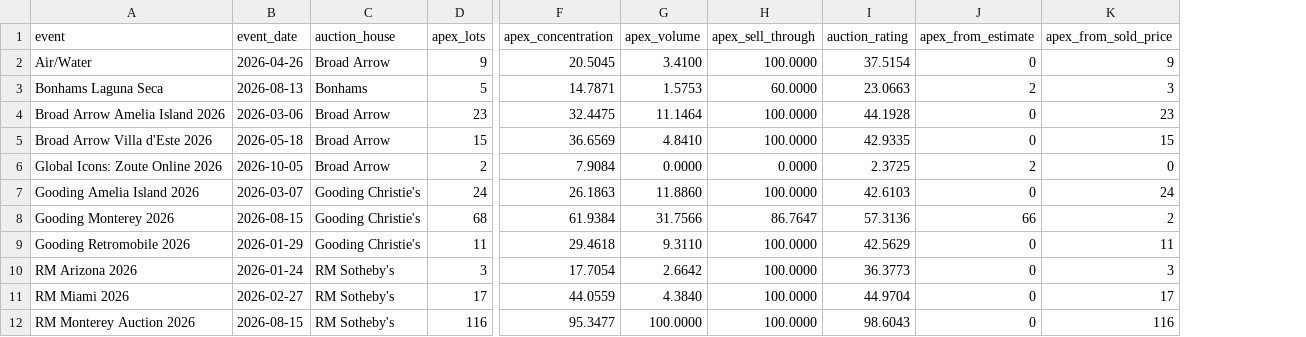
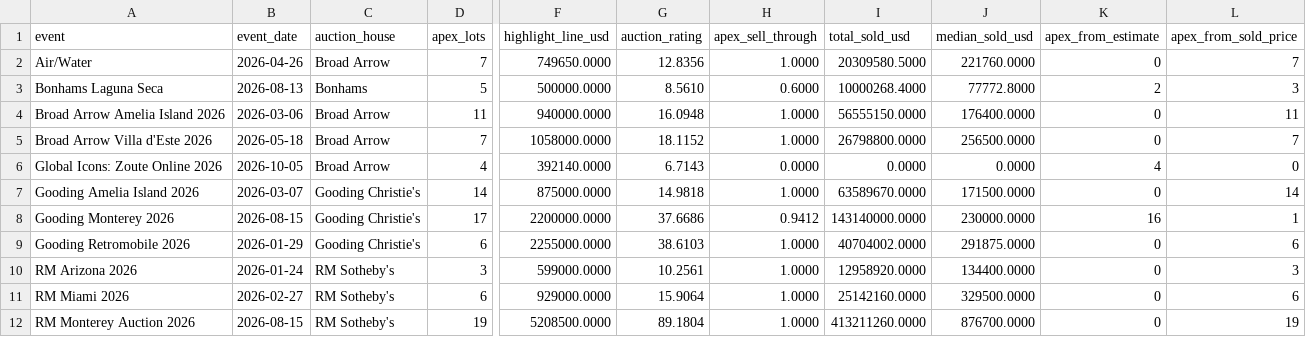
Before and after one commit to matte36s50/market-interest-score-app, a CSV file: data/auction_ratings.csv, drawn as a sheet; only a part is shown, gaps mark what is left out; removed rows and columns are numbered as before the commit, all else as after; the diff covers the shown part only; the diff names each change by its address in the sheet, - before the commit and + after, or states it on an @@ line.

```diff
--- a/data/auction_ratings.csv
+++ b/data/auction_ratings.csv
-column F (apex_concentration), rows 2-12: 20.5045 | 14.7871 | 32.4475 | 36.6569 | 7.9084 | 26.1863 | 61.9384 | 29.4618 | 17.7054 | 44.0559 | 95.3477
-column G (apex_volume), rows 2-12: 3.4100 | 1.5753 | 11.1464 | 4.8410 | 0.0000 | 11.8860 | 31.7566 | 9.3110 | 2.6642 | 4.3840 | 100.0000
+column F (highlight_line_usd), rows 2-12: 749650.0000 | 500000.0000 | 940000.0000 | 1058000.0000 | 392140.0000 | 875000.0000 | 2200000.0000 | 2255000.0000 | 599000.0000 | 929000.0000 | 5208500.0000
+column G (auction_rating), rows 2-12: 12.8356 | 8.5610 | 16.0948 | 18.1152 | 6.7143 | 14.9818 | 37.6686 | 38.6103 | 10.2561 | 15.9064 | 89.1804
-column I (auction_rating), rows 2-12: 37.5154 | 23.0663 | 44.1928 | 42.9335 | 2.3725 | 42.6103 | 57.3136 | 42.5629 | 36.3773 | 44.9704 | 98.6043
+column I (total_sold_usd), rows 2-12: 20309580.5000 | 10000268.4000 | 56555150.0000 | 26798800.0000 | 0.0000 | 63589670.0000 | 143140000.0000 | 40704002.0000 | 12958920.0000 | 25142160.0000 | 413211260.0000
+column J (median_sold_usd), rows 2-12: 221760.0000 | 77772.8000 | 176400.0000 | 256500.0000 | 0.0000 | 171500.0000 | 230000.0000 | 291875.0000 | 134400.0000 | 329500.0000 | 876700.0000
-D2 (apex_lots): 9
+D2 (apex_lots): 7
-H2 (apex_sell_through): 100.0000
+H2 (apex_sell_through): 1.0000
-L2 (apex_from_sold_price): 9
+L2 (apex_from_sold_price): 7
-H3 (apex_sell_through): 60.0000
+H3 (apex_sell_through): 0.6000
-D4 (apex_lots): 23
+D4 (apex_lots): 11
-H4:H5 (apex_sell_through): 100.0000
+H4:H5 (apex_sell_through): 1.0000
-L4 (apex_from_sold_price): 23
+L4 (apex_from_sold_price): 11
-D5 (apex_lots): 15
+D5 (apex_lots): 7
-L5 (apex_from_sold_price): 15
+L5 (apex_from_sold_price): 7
-D6 (apex_lots): 2
+D6 (apex_lots): 4
-K6 (apex_from_estimate): 2
+K6 (apex_from_estimate): 4
-D7 (apex_lots): 24
+D7 (apex_lots): 14
-H7 (apex_sell_through): 100.0000
+H7 (apex_sell_through): 1.0000
-L7 (apex_from_sold_price): 24
+L7 (apex_from_sold_price): 14
-D8 (apex_lots): 68
+D8 (apex_lots): 17
-H8 (apex_sell_through): 86.7647
+H8 (apex_sell_through): 0.9412
-K8 (apex_from_estimate): 66
+K8 (apex_from_estimate): 16
-L8 (apex_from_sold_price): 2
+L8 (apex_from_sold_price): 1
-D9 (apex_lots): 11
+D9 (apex_lots): 6
-H9:H12 (apex_sell_through): 100.0000
+H9:H12 (apex_sell_through): 1.0000
-L9 (apex_from_sold_price): 11
+L9 (apex_from_sold_price): 6
-D11 (apex_lots): 17
+D11 (apex_lots): 6
-L11 (apex_from_sold_price): 17
+L11 (apex_from_sold_price): 6
-D12 (apex_lots): 116
+D12 (apex_lots): 19
-L12 (apex_from_sold_price): 116
+L12 (apex_from_sold_price): 19
```
Also changed, not shown: 14 edited cells elsewhere in this file, data/mai_scores.csv, 7 other files.
